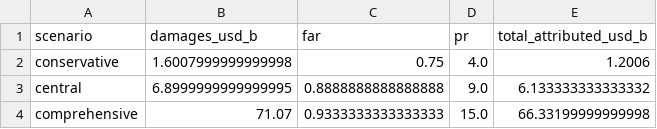
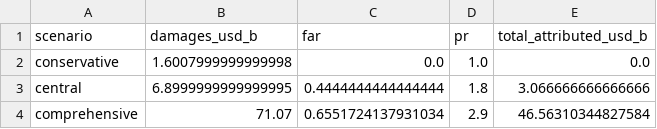
Before and after one commit to fictsean/brigid-analysis, a CSV file: data/processed/black_summer_scenario_totals.csv, drawn as a sheet.

Commit message:
Added regional amplification and substituted WWA with a detrended ERA5 - subtracting out climate change and then calculating damages.

```diff
--- a/data/processed/black_summer_scenario_totals.csv
+++ b/data/processed/black_summer_scenario_totals.csv
@@ -1,4 +1,4 @@
 scenario,damages_usd_b,far,pr,total_attributed_usd_b
-conservative,1.6007999999999998,0.75,4.0,1.2006
-central,6.8999999999999995,0.8888888888888888,9.0,6.133333333333332
-comprehensive,71.07,0.9333333333333333,15.0,66.33199999999998
+conservative,1.6007999999999998,0.0,1.0,0.0
+central,6.8999999999999995,0.4444444444444444,1.8,3.066666666666666
+comprehensive,71.07,0.6551724137931034,2.9,46.56310344827584
```
Also changed, not shown: 27 other files.
